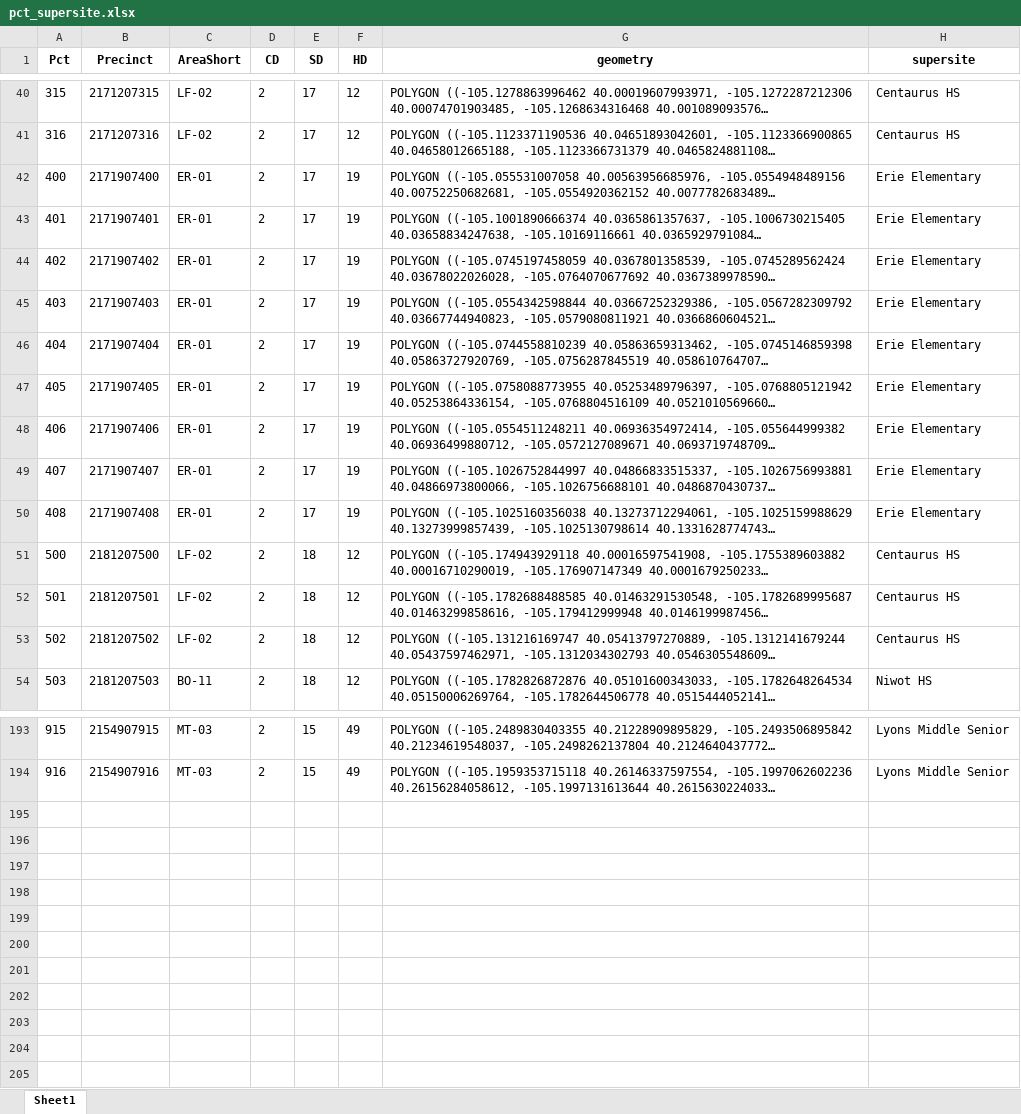
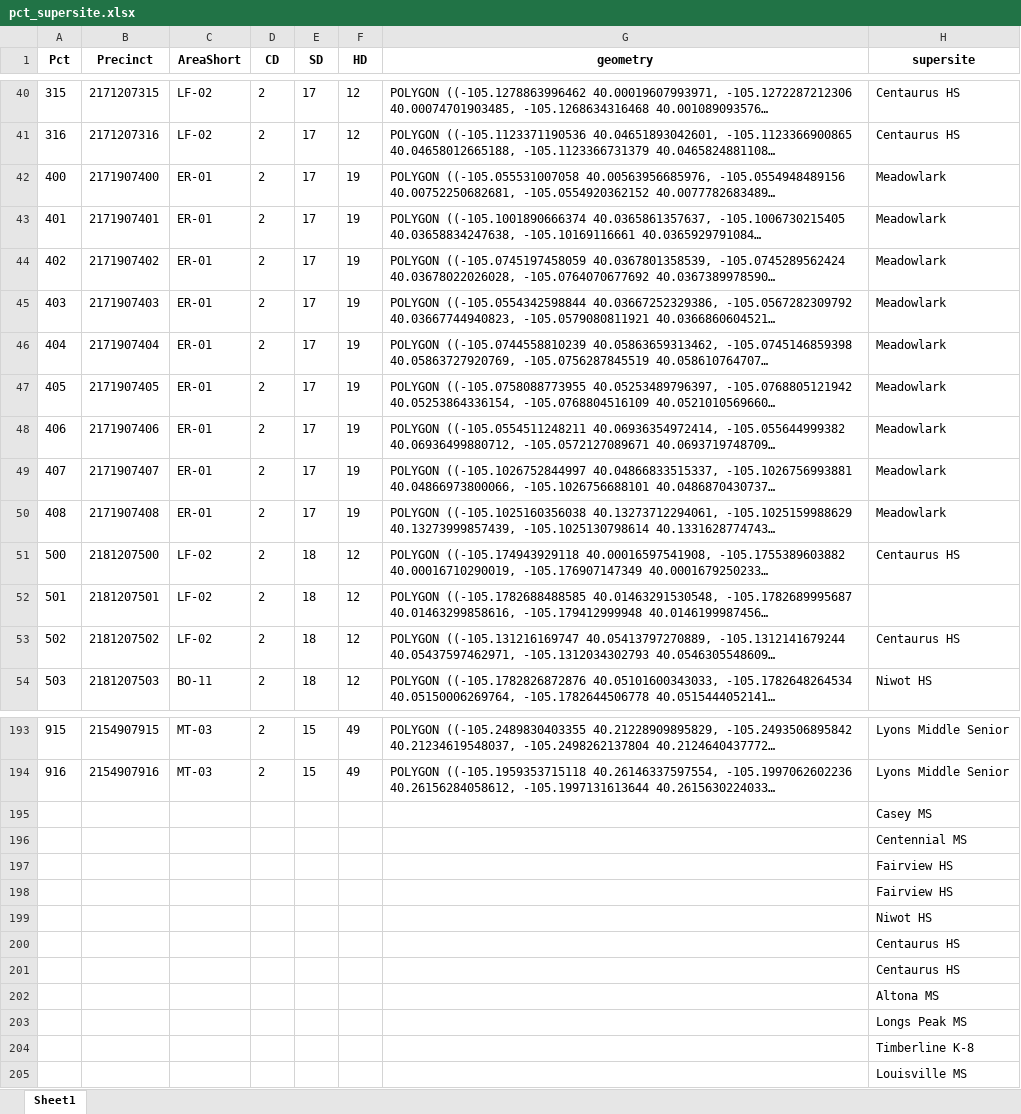
Before and after one commit to bnorikane/supersiteDB, an Excel workbook: data/pct_supersite.xlsx, sheet Sheet1, drawn as a sheet; only a part is shown, gaps mark what is left out; long unchanged cells end in …; values as stored, in another font and other column widths than the file's, no borders; the diff covers the shown part only; the diff names each change by its address in the sheet, - before the commit and + after, or states it on an @@ line.

```diff
--- a/data/pct_supersite.xlsx (sheet Sheet1)
+++ b/data/pct_supersite.xlsx (sheet Sheet1)
-H42:H50 (supersite): Erie Elementary
+H42:H50 (supersite): Meadowlark
-H52 (supersite): Centaurus HS
+H52 (supersite): (empty)
+row 195:  |  |  |  |  |  |  | Casey MS
+row 196:  |  |  |  |  |  |  | Centennial MS
+row 197:  |  |  |  |  |  |  | Fairview HS
+row 198:  |  |  |  |  |  |  | Fairview HS
+row 199:  |  |  |  |  |  |  | Niwot HS
+row 200:  |  |  |  |  |  |  | Centaurus HS
+row 201:  |  |  |  |  |  |  | Centaurus HS
+row 202:  |  |  |  |  |  |  | Altona MS
+row 203:  |  |  |  |  |  |  | Longs Peak MS
+row 204:  |  |  |  |  |  |  | Timberline K-8
+row 205:  |  |  |  |  |  |  | Louisville MS
```
Also changed, not shown: 24 edited cells elsewhere in this sheet, data/supersites_geom_2024.xlsx, data/venues_all_years_fixed.xlsx, 9 other files.
